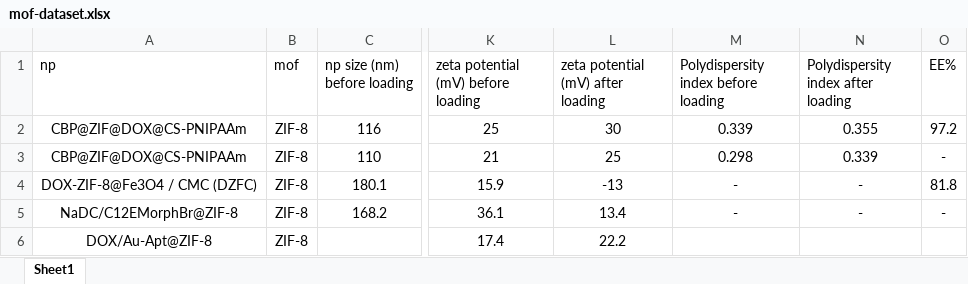
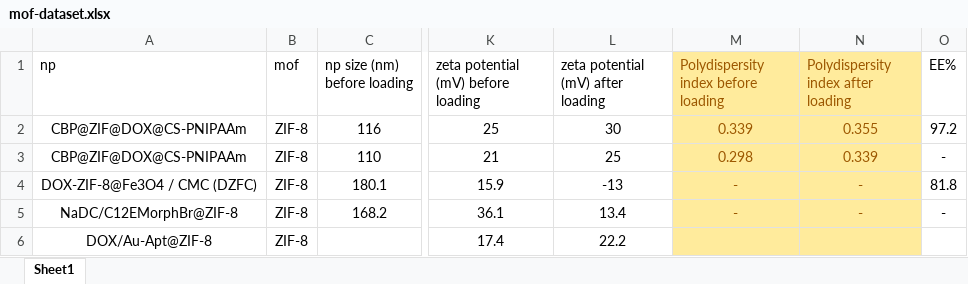
Before and after one commit to Ahyousefi379/my-academia-obsidian, an Excel workbook: media/mof-dataset.xlsx, sheet Sheet1, drawn as a sheet; only a part is shown, gaps mark what is left out; values as stored, in another font and other column widths than the file's, no borders; table styles not drawn; the diff names each change by its address in the sheet, - before the commit and + after, or states it on an @@ line.

Commit message:
2024-07-24 10:29:21: ...
Affected files:
.obsidian/plugins/recent-files-obsidian/data.json
.obsidian/workspace.json
Goals/مقالات مناسب برای جمع آوری داده.md
media/mof-dataset.xlsx
temp note.md

```diff
--- a/media/mof-dataset.xlsx (sheet Sheet1)
+++ b/media/mof-dataset.xlsx (sheet Sheet1)
-M1:N6 fill: none
+M1:N6 fill: #FFEB9C
-M1:N5 text colour: black
+M1:N5 text colour: #9C5700
```
Also changed, not shown: 4 other files.
